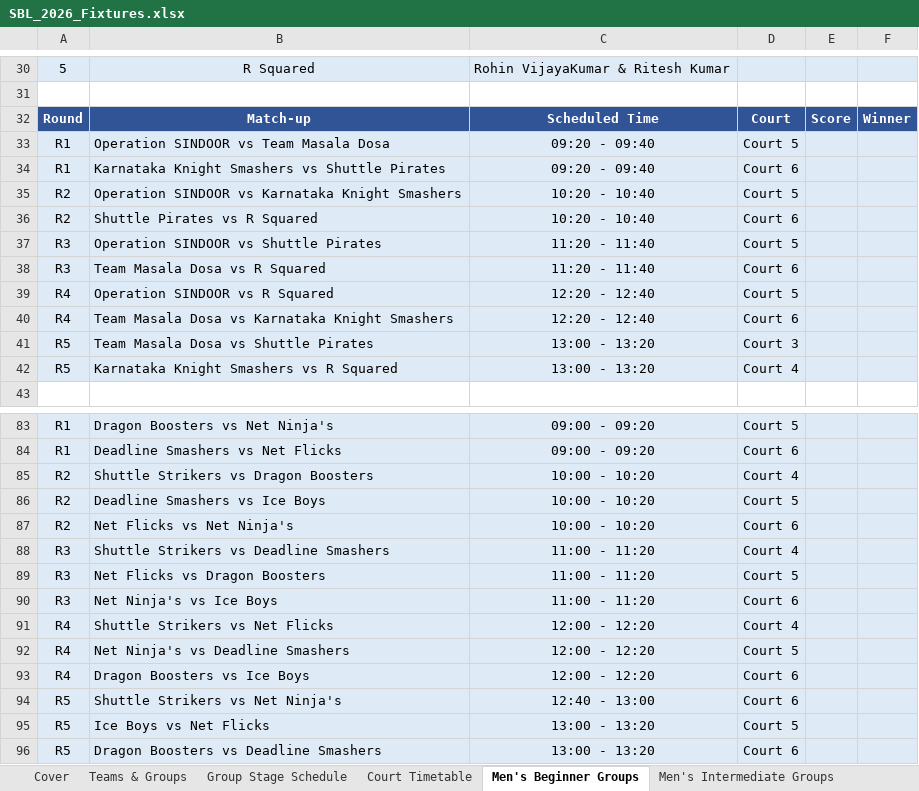
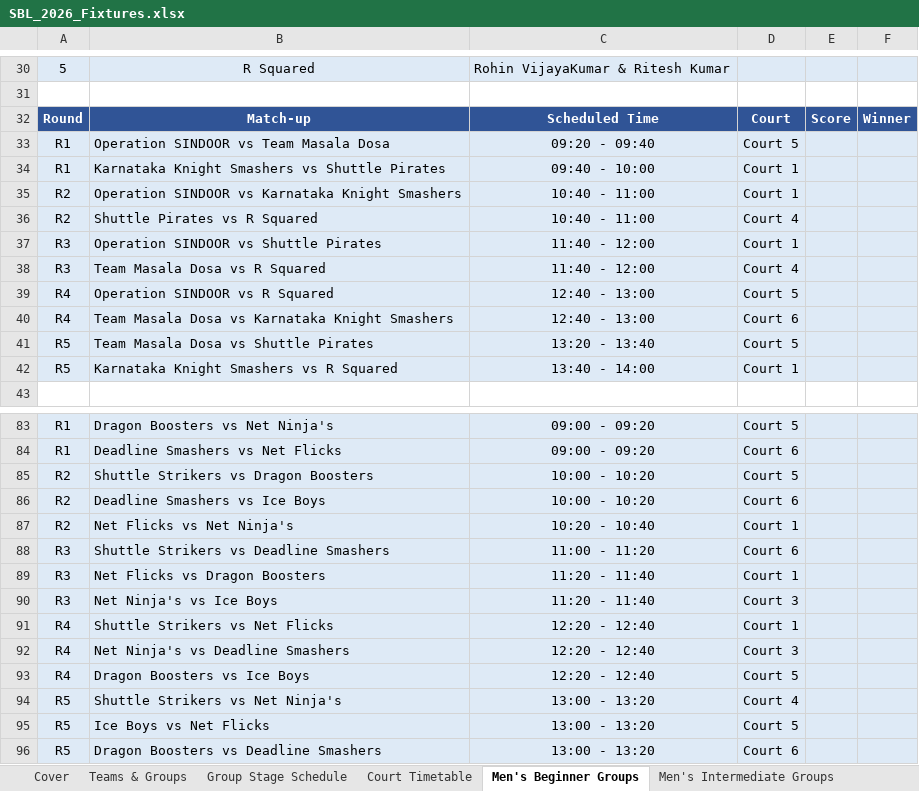
Before and after one commit to ayudb1304-wq/sbl, an Excel workbook: data/SBL_2026_Fixtures.xlsx, sheet Men's Beginner Groups, drawn as a sheet; only a part is shown, gaps mark what is left out; values as stored, in another font and other column widths than the file's, no borders; the diff covers the shown part only; the diff names each change by its address in the sheet, - before the commit and + after, or states it on an @@ line.

```diff
--- a/data/SBL_2026_Fixtures.xlsx (sheet Men's Beginner Groups)
+++ b/data/SBL_2026_Fixtures.xlsx (sheet Men's Beginner Groups)
-C34: 09:20 - 09:40
+C34: 09:40 - 10:00
-D34: Court 6
+D34: Court 1
-C35:C36: 10:20 - 10:40
+C35:C36: 10:40 - 11:00
-D35: Court 5
+D35: Court 1
-D36: Court 6
+D36: Court 4
-C37:C38: 11:20 - 11:40
+C37:C38: 11:40 - 12:00
-D37: Court 5
+D37: Court 1
-D38: Court 6
+D38: Court 4
-C39:C40: 12:20 - 12:40
+C39:C40: 12:40 - 13:00
-C41: 13:00 - 13:20
+C41: 13:20 - 13:40
-D41: Court 3
+D41: Court 5
-C42: 13:00 - 13:20
+C42: 13:40 - 14:00
-D42: Court 4
+D42: Court 1
-D85: Court 4
+D85: Court 5
-D86: Court 5
+D86: Court 6
-C87: 10:00 - 10:20
+C87: 10:20 - 10:40
-D87: Court 6
+D87: Court 1
-D88: Court 4
+D88: Court 6
-C89:C90: 11:00 - 11:20
+C89:C90: 11:20 - 11:40
-D89: Court 5
+D89: Court 1
-D90: Court 6
+D90: Court 3
-C91:C93: 12:00 - 12:20
+C91:C93: 12:20 - 12:40
-D91: Court 4
+D91: Court 1
-D92: Court 5
+D92: Court 3
-D93: Court 6
+D93: Court 5
-C94: 12:40 - 13:00
+C94: 13:00 - 13:20
-D94: Court 6
+D94: Court 4
```
Also changed, not shown: 21 edited cells elsewhere in this sheet, sheet Group Stage Schedule, sheet Court Timetable, sheet Women's Groups, sheet Knockouts, sheet Men's Intermediate Groups, sheet Cover, 1 more sheet.
